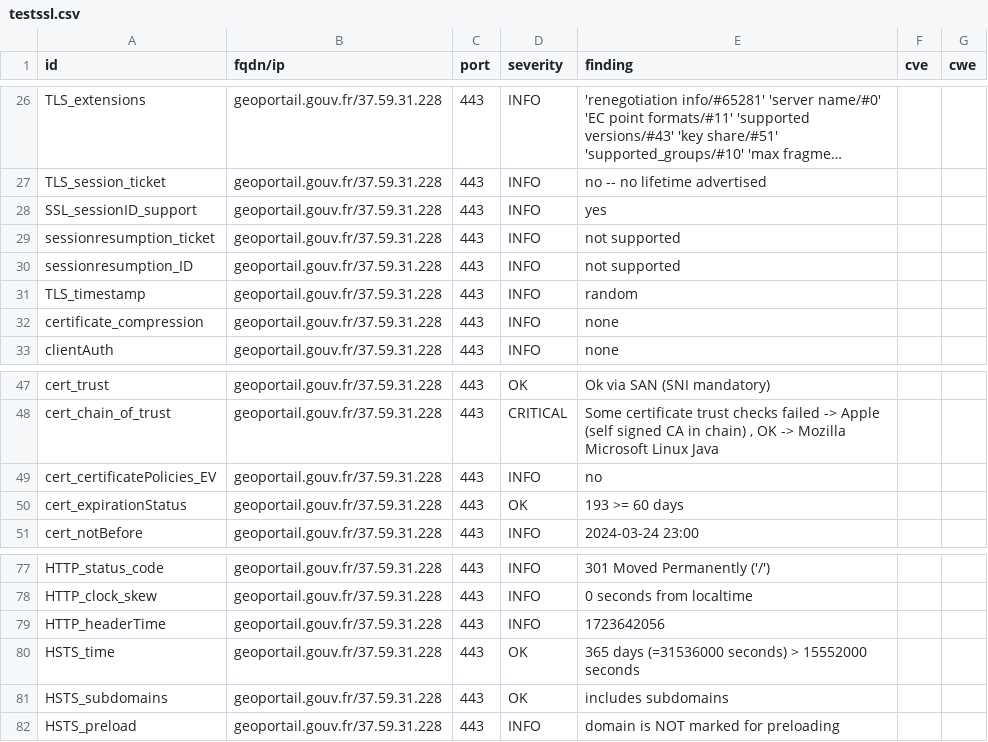
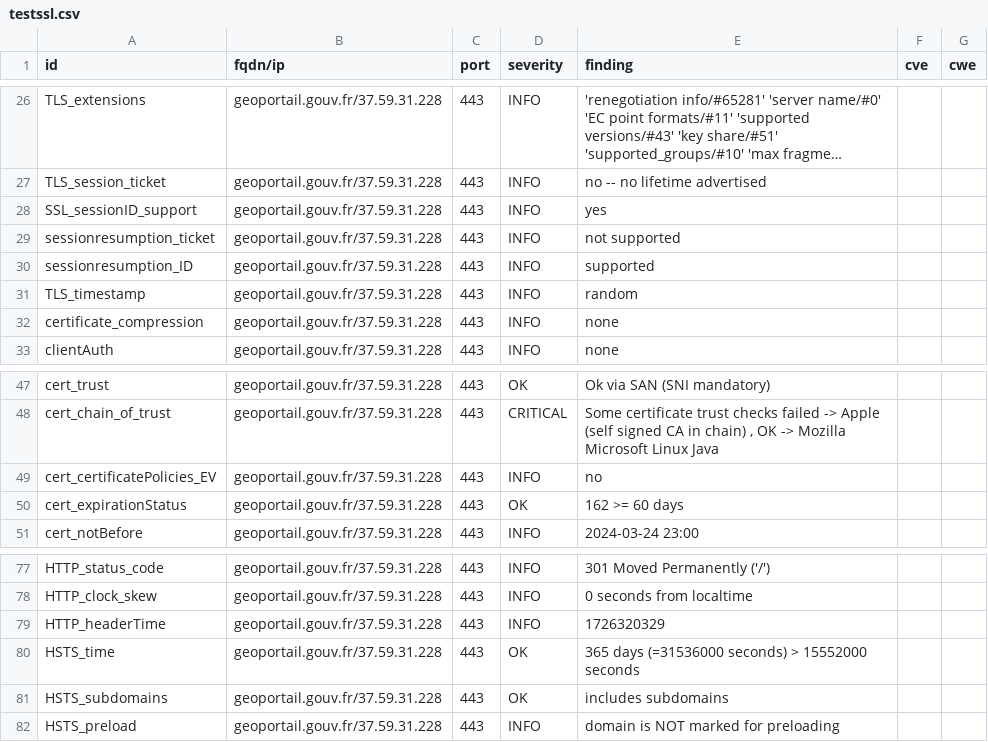
Before and after one commit to GKO-org/dashlordPrd5, a CSV file: results/aHR0cHM6Ly9nZW9wb3J0YWlsLmdvdXYuZnI=/testssl.csv, drawn as a sheet; only a part is shown, gaps mark what is left out; long unchanged cells end in ….

```diff
--- a/results/aHR0cHM6Ly9nZW9wb3J0YWlsLmdvdXYuZnI=/testssl.csv
+++ b/results/aHR0cHM6Ly9nZW9wb3J0YWlsLmdvdXYuZnI=/testssl.csv
@@ -29,3 +29,3 @@
 "sessionresumption_ticket","geoportail.gouv.fr/37.59.31.228","443","INFO","not supported","",""
-"sessionresumption_ID","geoportail.gouv.fr/37.59.31.228","443","INFO","not supported","",""
+"sessionresumption_ID","geoportail.gouv.fr/37.59.31.228","443","INFO","supported","",""
 "TLS_timestamp","geoportail.gouv.fr/37.59.31.228","443","INFO","random","",""
@@ -49,3 +49,3 @@
 "cert_certificatePolicies_EV","geoportail.gouv.fr/37.59.31.228","443","INFO","no","",""
-"cert_expirationStatus","geoportail.gouv.fr/37.59.31.228","443","OK","193 >= 60 days","",""
+"cert_expirationStatus","geoportail.gouv.fr/37.59.31.228","443","OK","162 >= 60 days","",""
 "cert_notBefore","geoportail.gouv.fr/37.59.31.228","443","INFO","2024-03-24 23:00","",""
@@ -78,3 +78,3 @@
 "HTTP_clock_skew","geoportail.gouv.fr/37.59.31.228","443","INFO","0 seconds from localtime","",""
-"HTTP_headerTime","geoportail.gouv.fr/37.59.31.228","443","INFO","1723642056","",""
+"HTTP_headerTime","geoportail.gouv.fr/37.59.31.228","443","INFO","1726320329","",""
 "HSTS_time","geoportail.gouv.fr/37.59.31.228","443","OK","365 days (=31536000 seconds) > 15552000 seconds","",""
```
Also changed, not shown: 9 other files.
